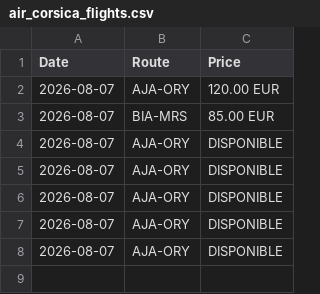
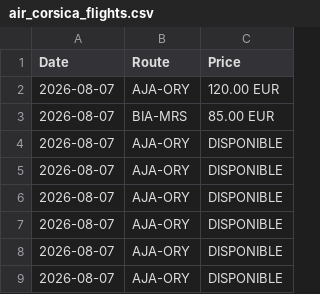
Before and after one commit to patintosh/transport, a CSV file: air_corsica_flights.csv, drawn as a sheet; the diff names each change by its address in the sheet, - before the commit and + after, or states it on an @@ line.

Commit message:
Automated scrape update: 2026-07-31

```diff
--- a/air_corsica_flights.csv
+++ b/air_corsica_flights.csv
+row 9: 2026-08-07 | AJA-ORY | DISPONIBLE
```
